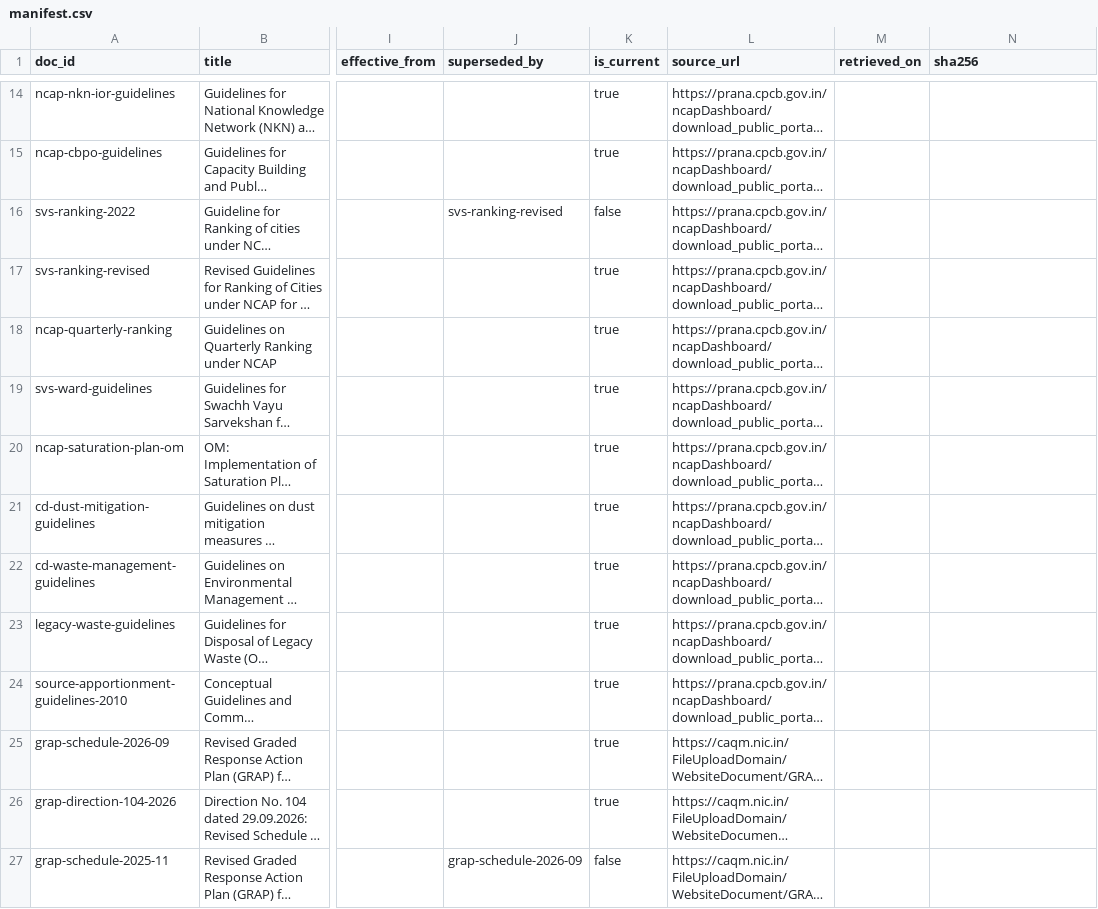
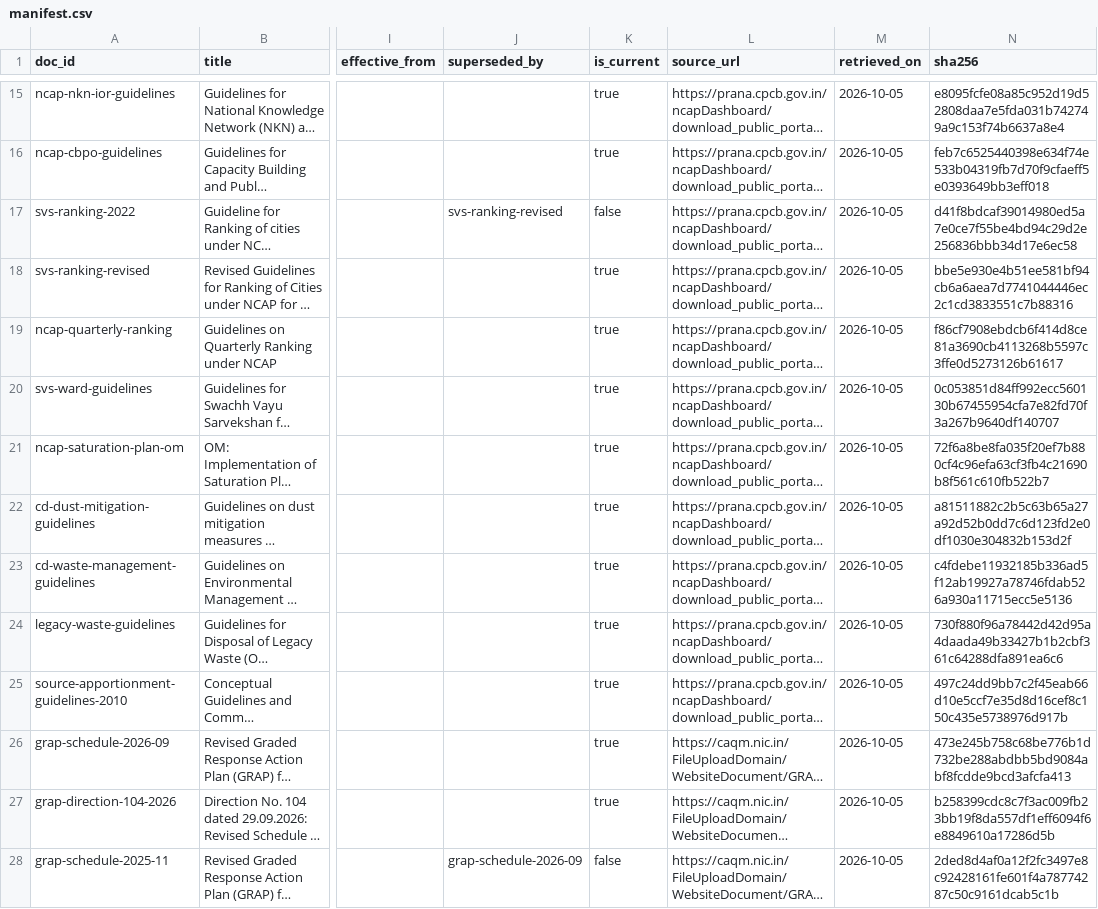
Before and after one commit to DevVaradPatil/cleanair-copilot, a CSV file: data/manifest.csv, drawn as a sheet; only a part is shown, gaps mark what is left out; long unchanged cells end in …; addresses are those after the commit; the diff covers the shown part only; the diff names each change by its address in the sheet, - before the commit and + after, or states it on an @@ line.

```diff
--- a/data/manifest.csv
+++ b/data/manifest.csv
-M15:M28 (retrieved_on): (empty)
+M15:M28 (retrieved_on): 2026-10-05
-N15 (sha256): (empty)
+N15 (sha256): e8095fcfe08a85c952d19d52808daa7e5fda031b742749a9c153f74b6637a8e4
-N16 (sha256): (empty)
+N16 (sha256): feb7c6525440398e634f74e533b04319fb7d70f9cfaeff5e0393649bb3eff018
-N17 (sha256): (empty)
+N17 (sha256): d41f8bdcaf39014980ed5a7e0ce7f55be4bd94c29d2e256836bbb34d17e6ec58
-N18 (sha256): (empty)
+N18 (sha256): bbe5e930e4b51ee581bf94cb6a6aea7d7741044446ec2c1cd3833551c7b88316
-N19 (sha256): (empty)
+N19 (sha256): f86cf7908ebdcb6f414d8ce81a3690cb4113268b5597c3ffe0d5273126b61617
-N20 (sha256): (empty)
+N20 (sha256): 0c053851d84ff992ecc560130b67455954cfa7e82fd70f3a267b9640df140707
-N21 (sha256): (empty)
+N21 (sha256): 72f6a8be8fa035f20ef7b880cf4c96efa63cf3fb4c21690b8f561c610fb522b7
-N22 (sha256): (empty)
+N22 (sha256): a81511882c2b5c63b65a27a92d52b0dd7c6d123fd2e0df1030e304832b153d2f
-N23 (sha256): (empty)
+N23 (sha256): c4fdebe11932185b336ad5f12ab19927a78746fdab526a930a11715ecc5e5136
-N24 (sha256): (empty)
+N24 (sha256): 730f880f96a78442d42d95a4daada49b33427b1b2cbf361c64288dfa891ea6c6
-N25 (sha256): (empty)
+N25 (sha256): 497c24dd9bb7c2f45eab66d10e5ccf7e35d8d16cef8c150c435e5738976d917b
-N26 (sha256): (empty)
+N26 (sha256): 473e245b758c68be776b1d732be288abdbb5bd9084abf8fcdde9bcd3afcfa413
-N27 (sha256): (empty)
+N27 (sha256): b258399cdc8c7f3ac009fb23bb19f8da557df1eff6094f6e8849610a17286d5b
-N28 (sha256): (empty)
+N28 (sha256): 2ded8d4af0a12f2fc3497e8c92428161fe601f4a78774287c50c9161dcab5c1b
```
Also changed, not shown: 2 added rows and 62 edited cells elsewhere in this file, 11 other files.
